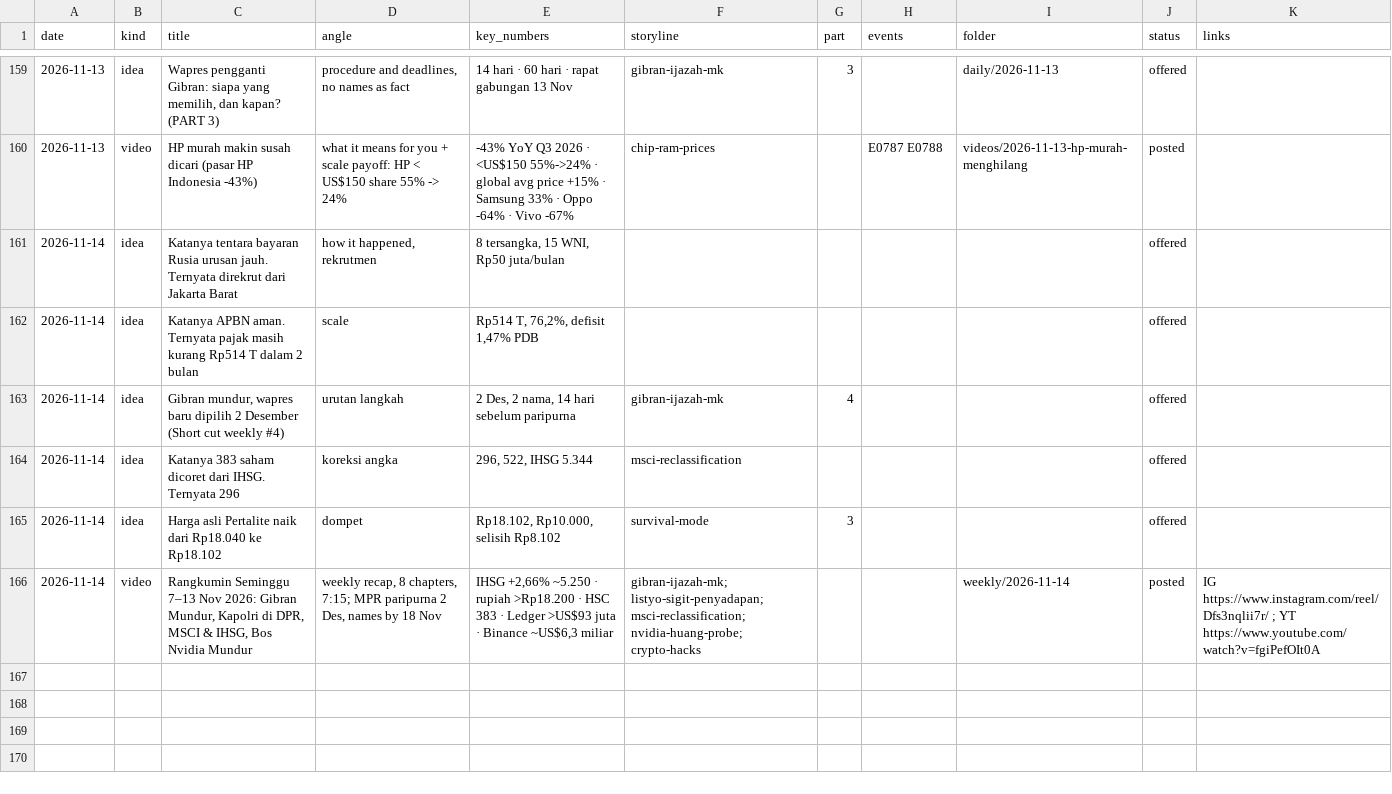
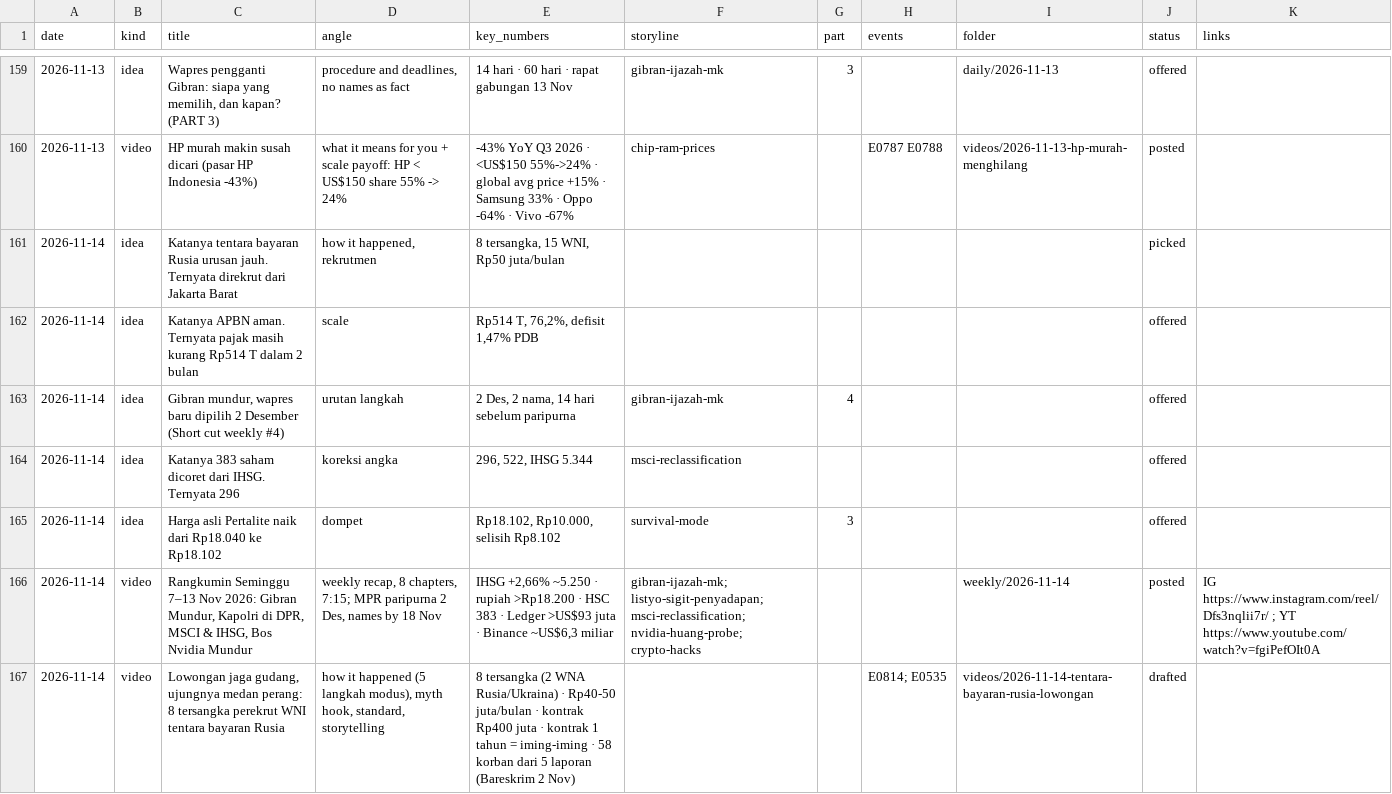
Before and after one commit to psatyadarma/explainer-studio, a CSV file: accounts/rangkumindong/knowledge/covered.csv, drawn as a sheet; only a part is shown, gaps mark what is left out.

```diff
--- a/accounts/rangkumindong/knowledge/covered.csv
+++ b/accounts/rangkumindong/knowledge/covered.csv
@@ -160,3 +160,3 @@ date,kind,title,angle,key_numbers,storyline,part,events,folder,status,links
 2026-11-13,video,HP murah makin susah dicari (pasar HP Indonesia -43%),what it means for you + scale payoff: HP < US$150 share 55% -> 24%,-43% YoY Q3 2026 · <US$150 55%->24% · global avg price +15% · Samsung 33% · Oppo -64% · Vivo -67%,chip-ram-prices,,E0787 E0788,videos/2026-11-13-hp-murah-menghilang,posted,
-2026-11-14,idea,Katanya tentara bayaran Rusia urusan jauh. Ternyata direkrut dari Jakarta Barat,"how it happened, rekrutmen","8 tersangka, 15 WNI, Rp50 juta/bulan",,,,,offered,
+2026-11-14,idea,Katanya tentara bayaran Rusia urusan jauh. Ternyata direkrut dari Jakarta Barat,"how it happened, rekrutmen","8 tersangka, 15 WNI, Rp50 juta/bulan",,,,,picked,
 2026-11-14,idea,Katanya APBN aman. Ternyata pajak masih kurang Rp514 T dalam 2 bulan,scale,"Rp514 T, 76,2%, defisit 1,47% PDB",,,,,offered,
@@ -166 +166,2 @@ date,kind,title,angle,key_numbers,storyline,part,events,folder,status,links
 2026-11-14,video,"Rangkumin Seminggu 7–13 Nov 2026: Gibran Mundur, Kapolri di DPR, MSCI & IHSG, Bos Nvidia Mundur","weekly recap, 8 chapters, 7:15; MPR paripurna 2 Des, names by 18 Nov","IHSG +2,66% ~5.250 · rupiah >Rp18.200 · HSC 383 · Ledger >US$93 juta · Binance ~US$6,3 miliar",gibran-ijazah-mk; listyo-sigit-penyadapan; msci-reclassification; nvidia-huang-probe; crypto-hacks,,,weekly/2026-11-14,posted,IG https://www.instagram.com/reel/Dfs3nqlii7r/ ; YT https://www.youtube.com/watch?v=fgiPefOIt0A
+2026-11-14,video,"Lowongan jaga gudang, ujungnya medan perang: 8 tersangka perekrut WNI tentara bayaran Rusia","how it happened (5 langkah modus), myth hook, standard, storytelling",8 tersangka (2 WNA Rusia/Ukraina) · Rp40-50 juta/bulan · kontrak Rp400 juta · kontrak 1 tahun = iming-iming · 58 korban dari 5 laporan (Bareskrim 2 Nov),,,E0814; E0535,videos/2026-11-14-tentara-bayaran-rusia-lowongan,drafted,
```
Also changed, not shown: 16 other files.
